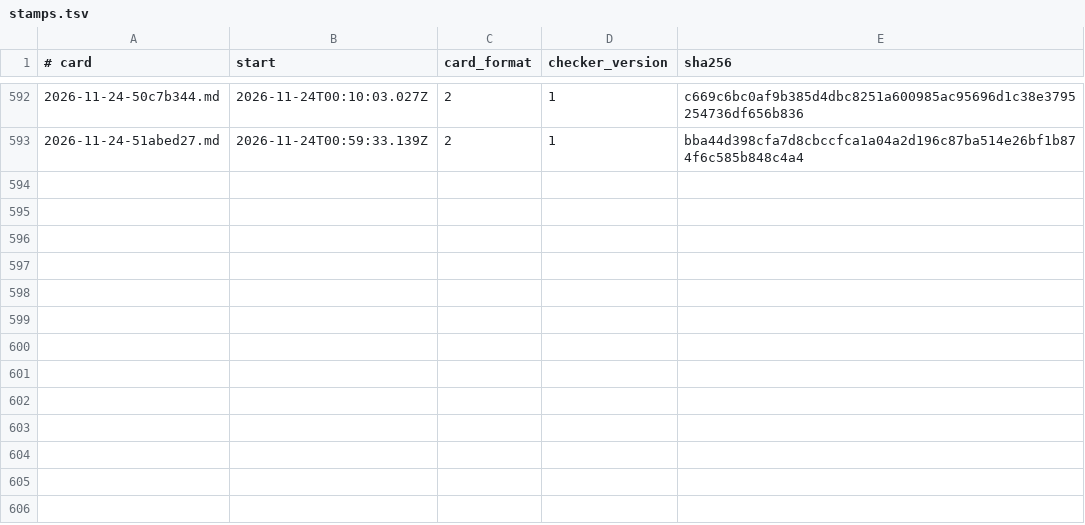
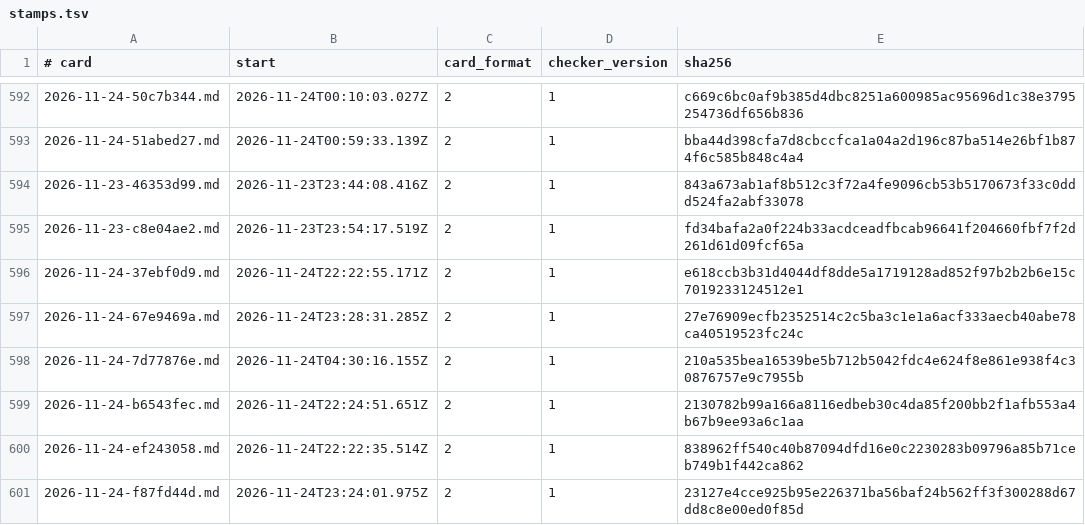
Before and after one commit to splax77/hydra-deluxe, a TSV file: docs/sessions/stamps.tsv, drawn as a sheet; only a part is shown, gaps mark what is left out; the diff names each change by its address in the sheet, - before the commit and + after, or states it on an @@ line.

```diff
--- a/docs/sessions/stamps.tsv
+++ b/docs/sessions/stamps.tsv
+row 594: 2026-11-23-46353d99.md | 2026-11-23T23:44:08.416Z | 2 | 1 | 843a673ab1af8b512c3f72a4fe9096cb53b5170673f33c0ddd524fa2abf33078
+row 595: 2026-11-23-c8e04ae2.md | 2026-11-23T23:54:17.519Z | 2 | 1 | fd34bafa2a0f224b33acdceadfbcab96641f204660fbf7f2d261d61d09fcf65a
+row 596: 2026-11-24-37ebf0d9.md | 2026-11-24T22:22:55.171Z | 2 | 1 | e618ccb3b31d4044df8dde5a1719128ad852f97b2b2b6e15c7019233124512e1
+row 597: 2026-11-24-67e9469a.md | 2026-11-24T23:28:31.285Z | 2 | 1 | 27e76909ecfb2352514c2c5ba3c1e1a6acf333aecb40abe78ca40519523fc24c
+row 598: 2026-11-24-7d77876e.md | 2026-11-24T04:30:16.155Z | 2 | 1 | 210a535bea16539be5b712b5042fdc4e624f8e861e938f4c30876757e9c7955b
+row 599: 2026-11-24-b6543fec.md | 2026-11-24T22:24:51.651Z | 2 | 1 | 2130782b99a166a8116edbeb30c4da85f200bb2f1afb553a4b67b9ee93a6c1aa
+row 600: 2026-11-24-ef243058.md | 2026-11-24T22:22:35.514Z | 2 | 1 | 838962ff540c40b87094dfd16e0c2230283b09796a85b71ceb749b1f442ca862
+row 601: 2026-11-24-f87fd44d.md | 2026-11-24T23:24:01.975Z | 2 | 1 | 23127e4cce925b95e226371ba56baf24b562ff3f300288d67dd8c8e00ed0f85d
```
Also changed, not shown: docs/sessions/notes.tsv, 9 other files.
